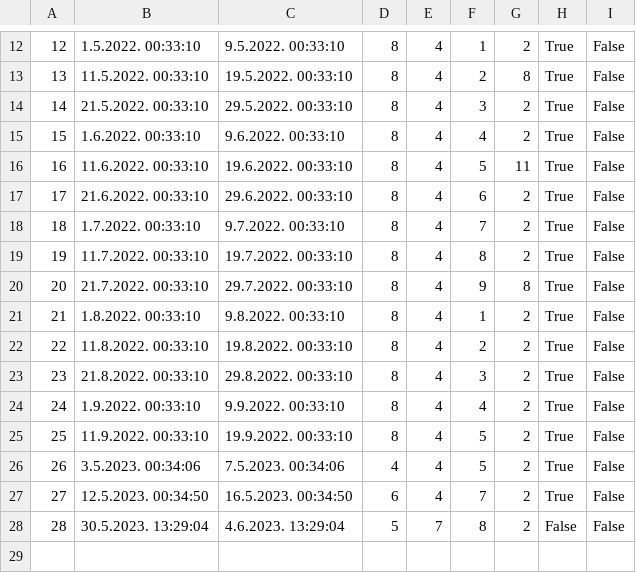
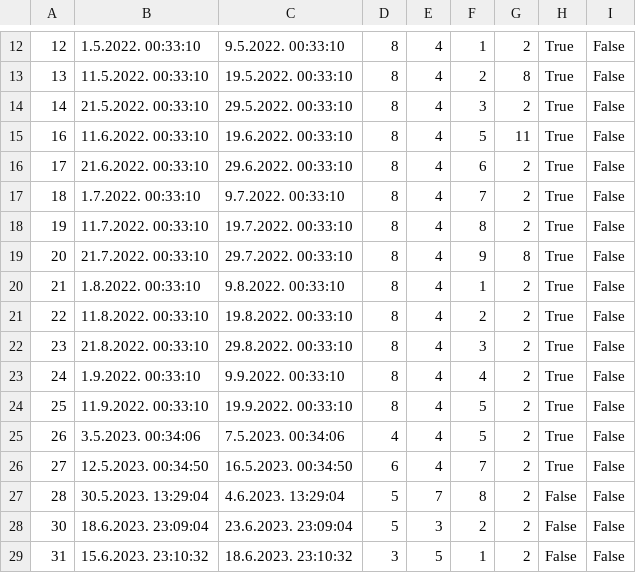
Before and after one commit to uslje13/turisticka-agencija, a CSV file: TravelAgency/Resources/Data/accommodationReservation.csv, drawn as a sheet; only a part is shown, gaps mark what is left out; removed rows and columns are numbered as before the commit, all else as after; the diff names each change by its address in the sheet, - before the commit and + after, or states it on an @@ line.

```diff
--- a/TravelAgency/Resources/Data/accommodationReservation.csv
+++ b/TravelAgency/Resources/Data/accommodationReservation.csv
-row 15: 15 | 1.6.2022. 00:33:10 | 9.6.2022. 00:33:10 | 8 | 4 | 4 | 2 | True | False
+row 28: 30 | 18.6.2023. 23:09:04 | 23.6.2023. 23:09:04 | 5 | 3 | 2 | 2 | False | False
+row 29: 31 | 15.6.2023. 23:10:32 | 18.6.2023. 23:10:32 | 3 | 5 | 1 | 2 | False | False
```
Also changed, not shown: TravelAgency/Resources/Data/changedResRequests.csv, TravelAgency/Resources/Data/finishedReservations.csv, 5 other files.
